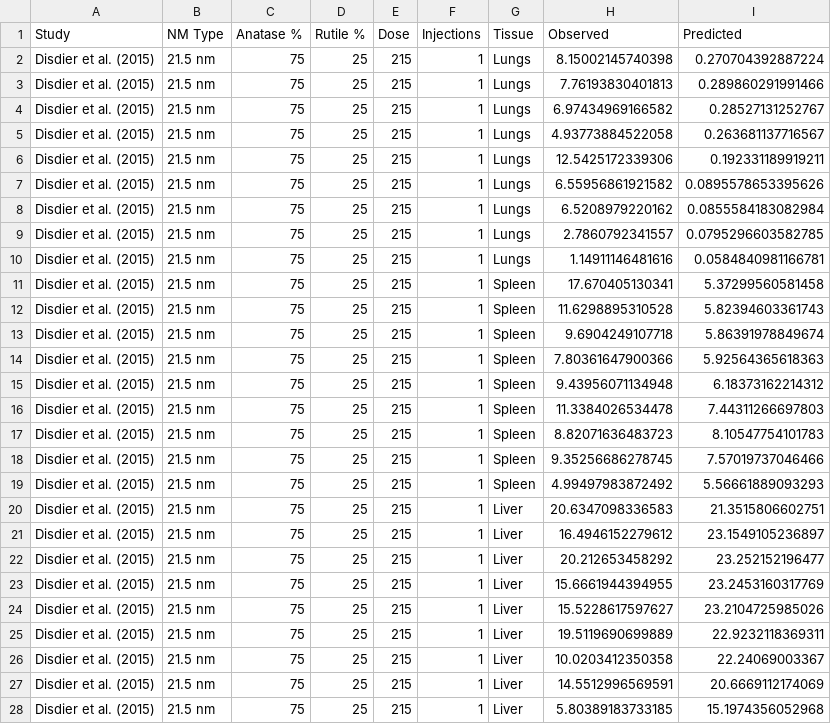
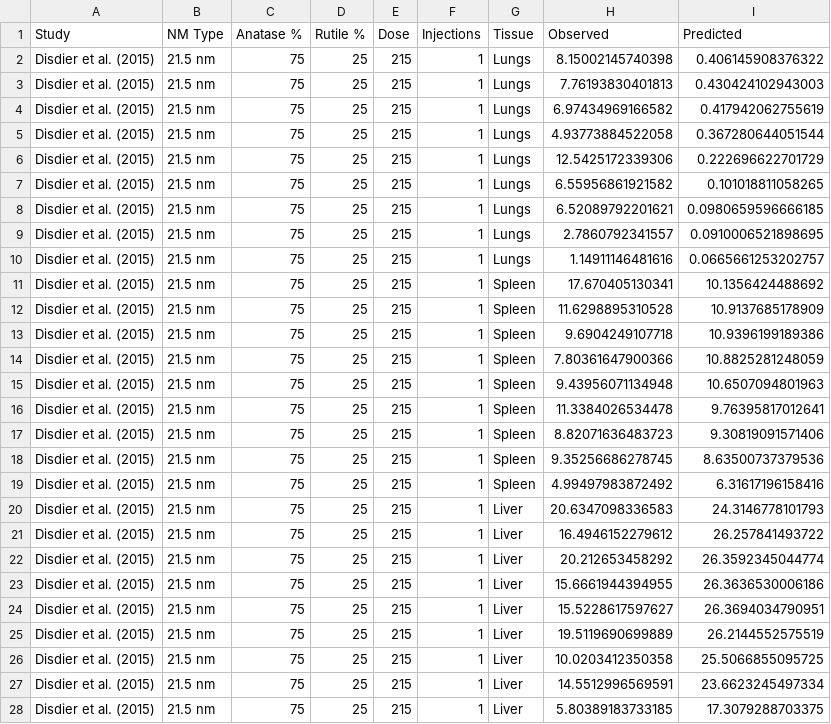
Before and after one commit to ntua-unit-of-control-and-informatics/PBK_Grouping, a CSV file: TiO2/Validation/Validation_results/Disdier_results.csv, drawn as a sheet; only a part is shown; the diff covers the shown part only.

```diff
--- a/TiO2/Validation/Validation_results/Disdier_results.csv
+++ b/TiO2/Validation/Validation_results/Disdier_results.csv
@@ -1,28 +1,28 @@
 "Study","NM Type","Anatase %","Rutile %","Dose","Injections","Tissue","Observed","Predicted"
-"Disdier et al. (2015)","21.5 nm",75,25,215,1,"Lungs",8.15002145740398,0.270704392887224
-"Disdier et al. (2015)","21.5 nm",75,25,215,1,"Lungs",7.76193830401813,0.289860291991466
-"Disdier et al. (2015)","21.5 nm",75,25,215,1,"Lungs",6.97434969166582,0.28527131252767
-"Disdier et al. (2015)","21.5 nm",75,25,215,1,"Lungs",4.93773884522058,0.263681137716567
-"Disdier et al. (2015)","21.5 nm",75,25,215,1,"Lungs",12.5425172339306,0.192331189919211
-"Disdier et al. (2015)","21.5 nm",75,25,215,1,"Lungs",6.55956861921582,0.0895578653395626
-"Disdier et al. (2015)","21.5 nm",75,25,215,1,"Lungs",6.5208979220162,0.0855584183082984
-"Disdier et al. (2015)","21.5 nm",75,25,215,1,"Lungs",2.7860792341557,0.0795296603582785
-"Disdier et al. (2015)","21.5 nm",75,25,215,1,"Lungs",1.14911146481616,0.0584840981166781
-"Disdier et al. (2015)","21.5 nm",75,25,215,1,"Spleen",17.670405130341,5.37299560581458
-"Disdier et al. (2015)","21.5 nm",75,25,215,1,"Spleen",11.6298895310528,5.82394603361743
-"Disdier et al. (2015)","21.5 nm",75,25,215,1,"Spleen",9.6904249107718,5.86391978849674
-"Disdier et al. (2015)","21.5 nm",75,25,215,1,"Spleen",7.80361647900366,5.92564365618363
-"Disdier et al. (2015)","21.5 nm",75,25,215,1,"Spleen",9.43956071134948,6.18373162214312
-"Disdier et al. (2015)","21.5 nm",75,25,215,1,"Spleen",11.3384026534478,7.44311266697803
-"Disdier et al. (2015)","21.5 nm",75,25,215,1,"Spleen",8.82071636483723,8.10547754101783
-"Disdier et al. (2015)","21.5 nm",75,25,215,1,"Spleen",9.35256686278745,7.57019737046466
-"Disdier et al. (2015)","21.5 nm",75,25,215,1,"Spleen",4.99497983872492,5.56661889093293
-"Disdier et al. (2015)","21.5 nm",75,25,215,1,"Liver",20.6347098336583,21.3515806602751
-"Disdier et al. (2015)","21.5 nm",75,25,215,1,"Liver",16.4946152279612,23.1549105236897
-"Disdier et al. (2015)","21.5 nm",75,25,215,1,"Liver",20.212653458292,23.252152196477
-"Disdier et al. (2015)","21.5 nm",75,25,215,1,"Liver",15.6661944394955,23.2453160317769
-"Disdier et al. (2015)","21.5 nm",75,25,215,1,"Liver",15.5228617597627,23.2104725985026
-"Disdier et al. (2015)","21.5 nm",75,25,215,1,"Liver",19.5119690699889,22.9232118369311
-"Disdier et al. (2015)","21.5 nm",75,25,215,1,"Liver",10.0203412350358,22.24069003367
-"Disdier et al. (2015)","21.5 nm",75,25,215,1,"Liver",14.5512996569591,20.6669112174069
-"Disdier et al. (2015)","21.5 nm",75,25,215,1,"Liver",5.80389183733185,15.1974356052968
+"Disdier et al. (2015)","21.5 nm",75,25,215,1,"Lungs",8.15002145740398,0.406145908376322
+"Disdier et al. (2015)","21.5 nm",75,25,215,1,"Lungs",7.76193830401813,0.430424102943003
+"Disdier et al. (2015)","21.5 nm",75,25,215,1,"Lungs",6.97434969166582,0.417942062755619
+"Disdier et al. (2015)","21.5 nm",75,25,215,1,"Lungs",4.93773884522058,0.367280644051544
+"Disdier et al. (2015)","21.5 nm",75,25,215,1,"Lungs",12.5425172339306,0.222696622701729
+"Disdier et al. (2015)","21.5 nm",75,25,215,1,"Lungs",6.55956861921582,0.101018811058265
+"Disdier et al. (2015)","21.5 nm",75,25,215,1,"Lungs",6.52089792201621,0.0980659596666185
+"Disdier et al. (2015)","21.5 nm",75,25,215,1,"Lungs",2.7860792341557,0.0910006521898695
+"Disdier et al. (2015)","21.5 nm",75,25,215,1,"Lungs",1.14911146481616,0.0665661253202757
+"Disdier et al. (2015)","21.5 nm",75,25,215,1,"Spleen",17.670405130341,10.1356424488692
+"Disdier et al. (2015)","21.5 nm",75,25,215,1,"Spleen",11.6298895310528,10.9137685178909
+"Disdier et al. (2015)","21.5 nm",75,25,215,1,"Spleen",9.6904249107718,10.9396199189386
+"Disdier et al. (2015)","21.5 nm",75,25,215,1,"Spleen",7.80361647900366,10.8825281248059
+"Disdier et al. (2015)","21.5 nm",75,25,215,1,"Spleen",9.43956071134948,10.6507094801963
+"Disdier et al. (2015)","21.5 nm",75,25,215,1,"Spleen",11.3384026534478,9.76395817012641
+"Disdier et al. (2015)","21.5 nm",75,25,215,1,"Spleen",8.82071636483723,9.30819091571406
+"Disdier et al. (2015)","21.5 nm",75,25,215,1,"Spleen",9.35256686278745,8.63500737379536
+"Disdier et al. (2015)","21.5 nm",75,25,215,1,"Spleen",4.99497983872492,6.31617196158416
+"Disdier et al. (2015)","21.5 nm",75,25,215,1,"Liver",20.6347098336583,24.3146778101793
+"Disdier et al. (2015)","21.5 nm",75,25,215,1,"Liver",16.4946152279612,26.257841493722
+"Disdier et al. (2015)","21.5 nm",75,25,215,1,"Liver",20.212653458292,26.3592345044774
+"Disdier et al. (2015)","21.5 nm",75,25,215,1,"Liver",15.6661944394955,26.3636530006186
+"Disdier et al. (2015)","21.5 nm",75,25,215,1,"Liver",15.5228617597627,26.3694034790951
+"Disdier et al. (2015)","21.5 nm",75,25,215,1,"Liver",19.5119690699889,26.2144552575519
+"Disdier et al. (2015)","21.5 nm",75,25,215,1,"Liver",10.0203412350358,25.5066855095725
+"Disdier et al. (2015)","21.5 nm",75,25,215,1,"Liver",14.5512996569591,23.6623245497334
+"Disdier et al. (2015)","21.5 nm",75,25,215,1,"Liver",5.80389183733185,17.3079288703375
```
Also changed, not shown: 19 edited cells elsewhere in this file, PFOA/Validation/Validation_results/Cui_2010_results.csv, PFOA/Validation/Validation_results/Kim_results.csv, 19 other files.
